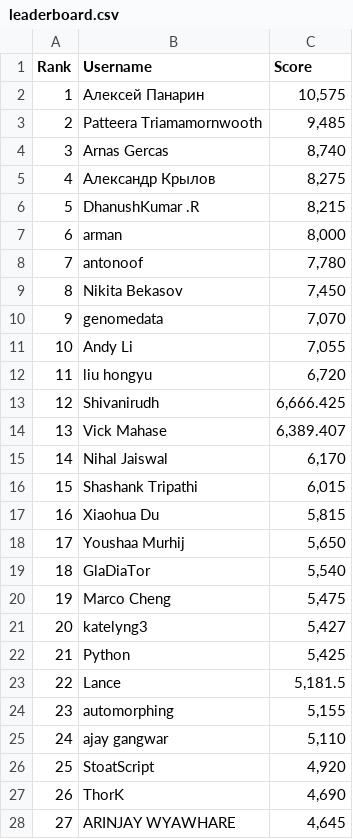
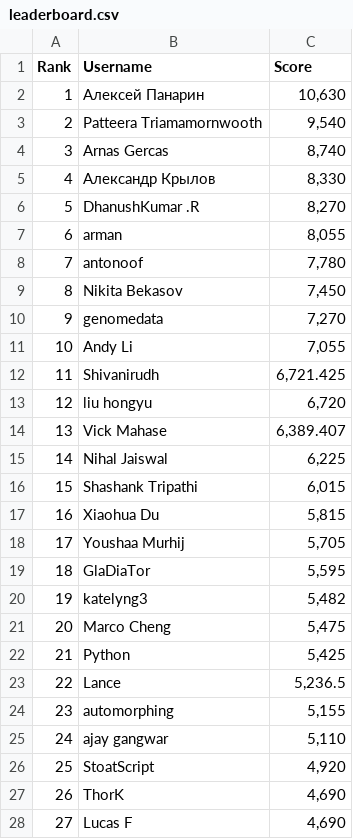
Before and after one commit to silvermete0r/deepml-top, a CSV file: leaderboard.csv, drawn as a sheet; only a part is shown; the diff covers the shown part only.

```diff
--- a/leaderboard.csv
+++ b/leaderboard.csv
@@ -1,24 +1,24 @@
 Rank,Username,Score
-1,Алексей Панарин,"10,575"
-2,Patteera Triamamornwooth,"9,485"
+1,Алексей Панарин,"10,630"
+2,Patteera Triamamornwooth,"9,540"
 3,Arnas Gercas,"8,740"
-4,Александр Крылов,"8,275"
-5,DhanushKumar .R,"8,215"
-6,arman,"8,000"
+4,Александр Крылов,"8,330"
+5,DhanushKumar .R,"8,270"
+6,arman,"8,055"
 7,antonoof,"7,780"
 8,Nikita Bekasov,"7,450"
-9,genomedata,"7,070"
+9,genomedata,"7,270"
 10,Andy Li,"7,055"
-11,liu hongyu,"6,720"
-12,Shivanirudh,"6,666.425"
+11,Shivanirudh,"6,721.425"
+12,liu hongyu,"6,720"
 13,Vick Mahase,"6,389.407"
-14,Nihal Jaiswal,"6,170"
+14,Nihal Jaiswal,"6,225"
 15,Shashank Tripathi,"6,015"
 16,Xiaohua Du,"5,815"
-17,Youshaa Murhij,"5,650"
-18,GlaDiaTor,"5,540"
-19,Marco Cheng,"5,475"
-20,katelyng3,"5,427"
+17,Youshaa Murhij,"5,705"
+18,GlaDiaTor,"5,595"
+19,katelyng3,"5,482"
+20,Marco Cheng,"5,475"
 21,Python,"5,425"
-22,Lance,"5,181.5"
+22,Lance,"5,236.5"
 23,automorphing,"5,155"
@@ -27,2 +27,2 @@ Rank,Username,Score
 26,ThorK,"4,690"
-27,ARINJAY WYAWHARE,"4,645"
+27,Lucas F,"4,690"
```
Also changed, not shown: 18 edited cells elsewhere in this file, 2 other files.
